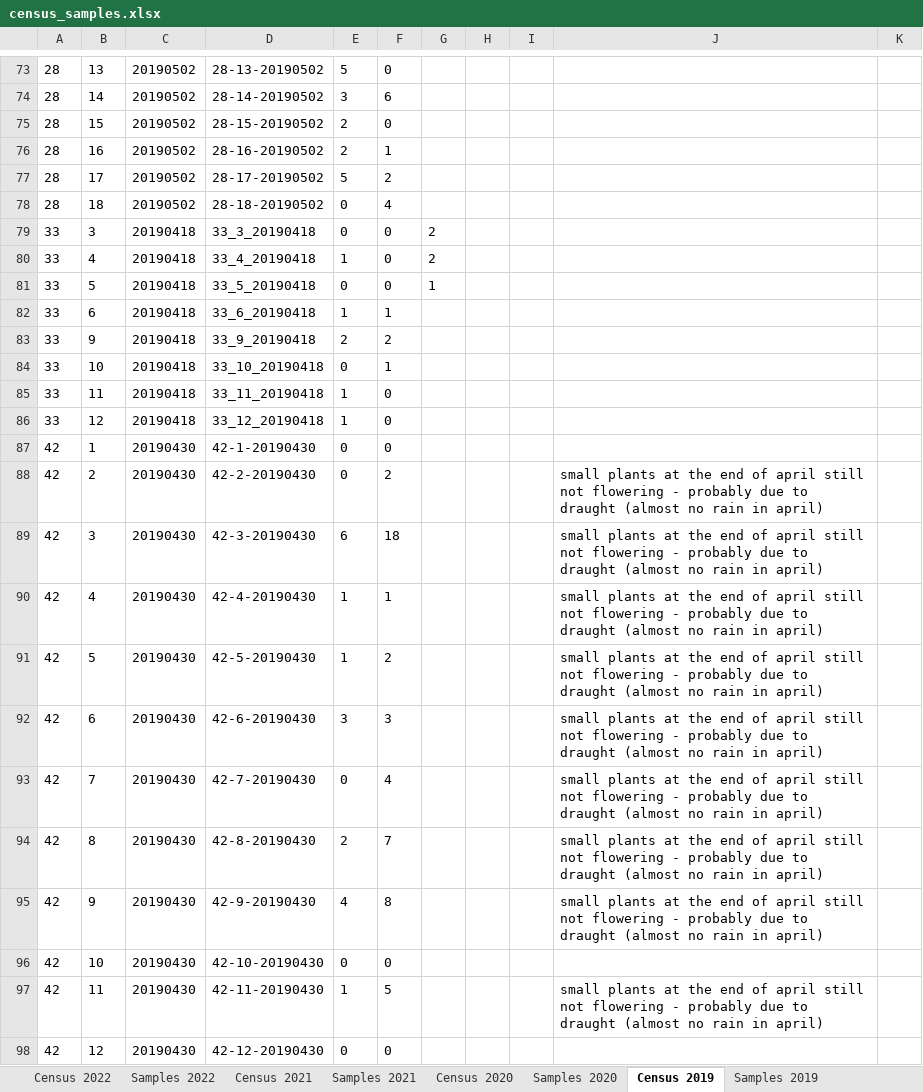
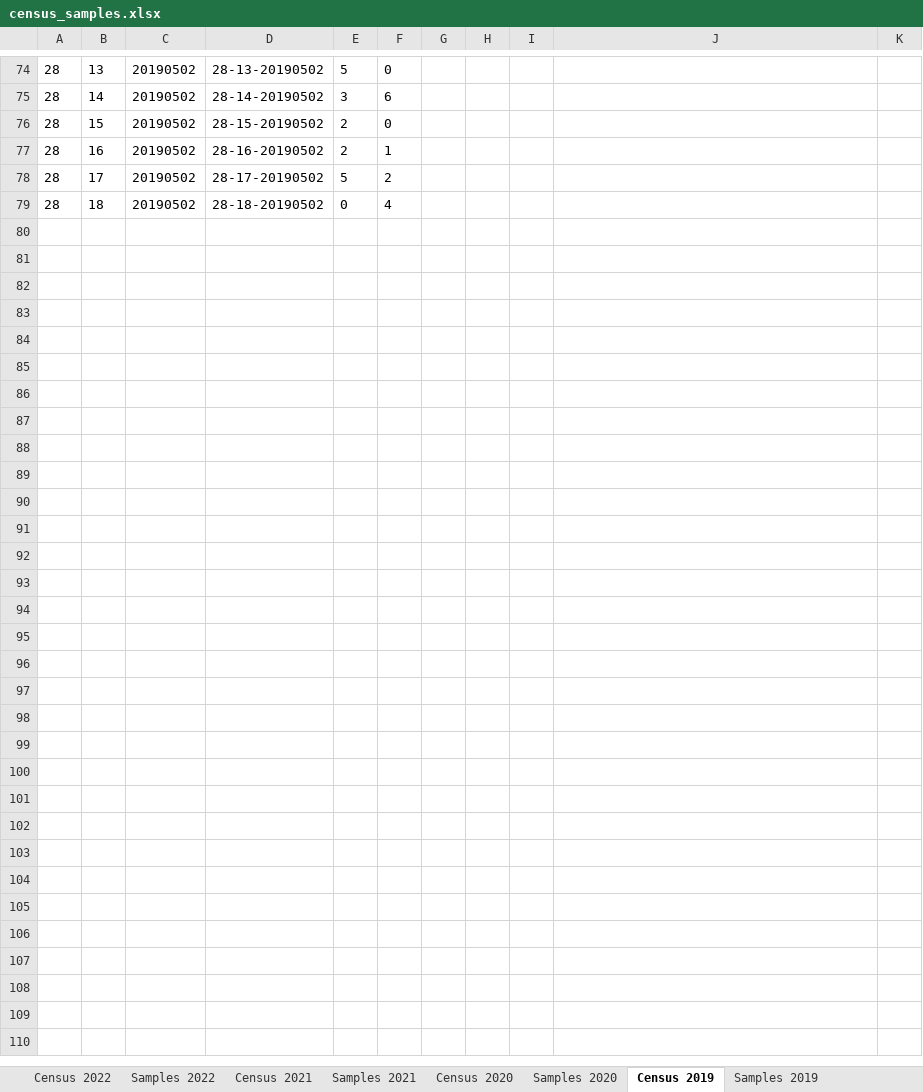
Before and after one commit to moiexpositoalonsolab/grene, an Excel workbook: data-raw/census_samples.xlsx, sheet Census 2019, drawn as a sheet; only a part is shown, gaps mark what is left out; values as stored, in another font and other column widths than the file's, no borders; charts and pictures not drawn; removed rows and columns are numbered as before the commit, all else as after; the diff covers the shown part only; the diff names each change by its address in the sheet, - before the commit and + after, or states it on an @@ line.

```diff
--- a/data-raw/census_samples.xlsx (sheet Census 2019)
+++ b/data-raw/census_samples.xlsx (sheet Census 2019)
@@ row 79 hidden: 33 | 3 | 20190418 | 33_3_20190418 | 0 | 0 | 2 @@
@@ row 80 hidden: 33 | 4 | 20190418 | 33_4_20190418 | 1 | 0 | 2 @@
@@ row 81 hidden: 33 | 5 | 20190418 | 33_5_20190418 | 0 | 0 | 1 @@
@@ row 82 hidden: 33 | 6 | 20190418 | 33_6_20190418 | 1 | 1 @@
@@ row 83 hidden: 33 | 9 | 20190418 | 33_9_20190418 | 2 | 2 @@
@@ row 84 hidden: 33 | 10 | 20190418 | 33_10_20190418 | 0 | 1 @@
@@ row 85 hidden: 33 | 11 | 20190418 | 33_11_20190418 | 1 | 0 @@
@@ row 86 hidden: 33 | 12 | 20190418 | 33_12_20190418 | 1 | 0 @@
@@ row 87 hidden: 42 | 1 | 20190430 | 42-1-20190430 | 0 | 0 @@
@@ row 88 hidden: 42 | 2 | 20190430 | 42-2-20190430 | 0 | 2 |  |  |  | small plants at the end of april still not flowering - probably due to draught (almost no rain in april) @@
@@ row 89 hidden: 42 | 3 | 20190430 | 42-3-20190430 | 6 | 18 |  |  |  | small plants at the end of april still not flowering - probably due to draught (almost no rain in april) @@
@@ row 90 hidden: 42 | 4 | 20190430 | 42-4-20190430 | 1 | 1 |  |  |  | small plants at the end of april still not flowering - probably due to draught (almost no rain in april) @@
@@ row 91 hidden: 42 | 5 | 20190430 | 42-5-20190430 | 1 | 2 |  |  |  | small plants at the end of april still not flowering - probably due to draught (almost no rain in april) @@
@@ row 92 hidden: 42 | 6 | 20190430 | 42-6-20190430 | 3 | 3 |  |  |  | small plants at the end of april still not flowering - probably due to draught (almost no rain in april) @@
@@ row 93 hidden: 42 | 7 | 20190430 | 42-7-20190430 | 0 | 4 |  |  |  | small plants at the end of april still not flowering - probably due to draught (almost no rain in april) @@
@@ row 94 hidden: 42 | 8 | 20190430 | 42-8-20190430 | 2 | 7 |  |  |  | small plants at the end of april still not flowering - probably due to draught (almost no rain in april) @@
@@ row 95 hidden: 42 | 9 | 20190430 | 42-9-20190430 | 4 | 8 |  |  |  | small plants at the end of april still not flowering - probably due to draught (almost no rain in april) @@
@@ row 96 hidden: 42 | 10 | 20190430 | 42-10-20190430 | 0 | 0 @@
@@ row 97 hidden: 42 | 11 | 20190430 | 42-11-20190430 | 1 | 5 |  |  |  | small plants at the end of april still not flowering - probably due to draught (almost no rain in april) @@
@@ row 98 hidden: 42 | 12 | 20190430 | 42-12-20190430 | 0 | 0 @@
```
Also changed, not shown: 1 moved row and 192 hidden or unhidden rows elsewhere in this sheet, sheet Samples 2018, sheet Samples 2019, sheet Census 2018, sheet Census 2020, sheet Samples 2022, sheet Census 2022, 1 more sheet, hidden cells, 12 other files.
